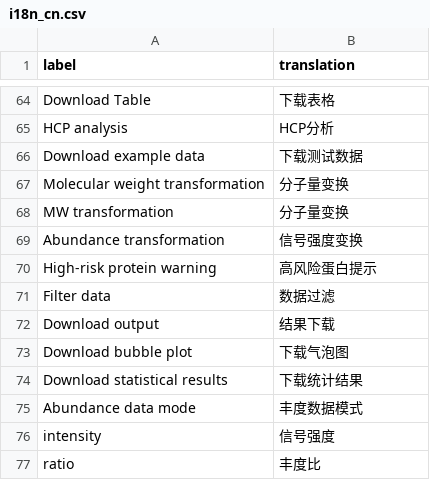
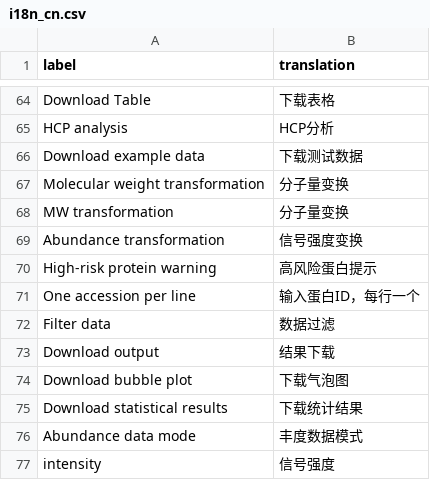
Before and after one commit to MajoroMask/yasa, a CSV file: inst/ext/i18n_cn.csv, drawn as a sheet; only a part is shown, gaps mark what is left out; the shorter side is filled out with more unchanged rows; the diff names each change by its address in the sheet, - before the commit and + after, or states it on an @@ line.

```diff
--- a/inst/ext/i18n_cn.csv
+++ b/inst/ext/i18n_cn.csv
+row 71: One accession per line | 输入蛋白ID，每行一个
```
Also changed, not shown: 3 other files.
